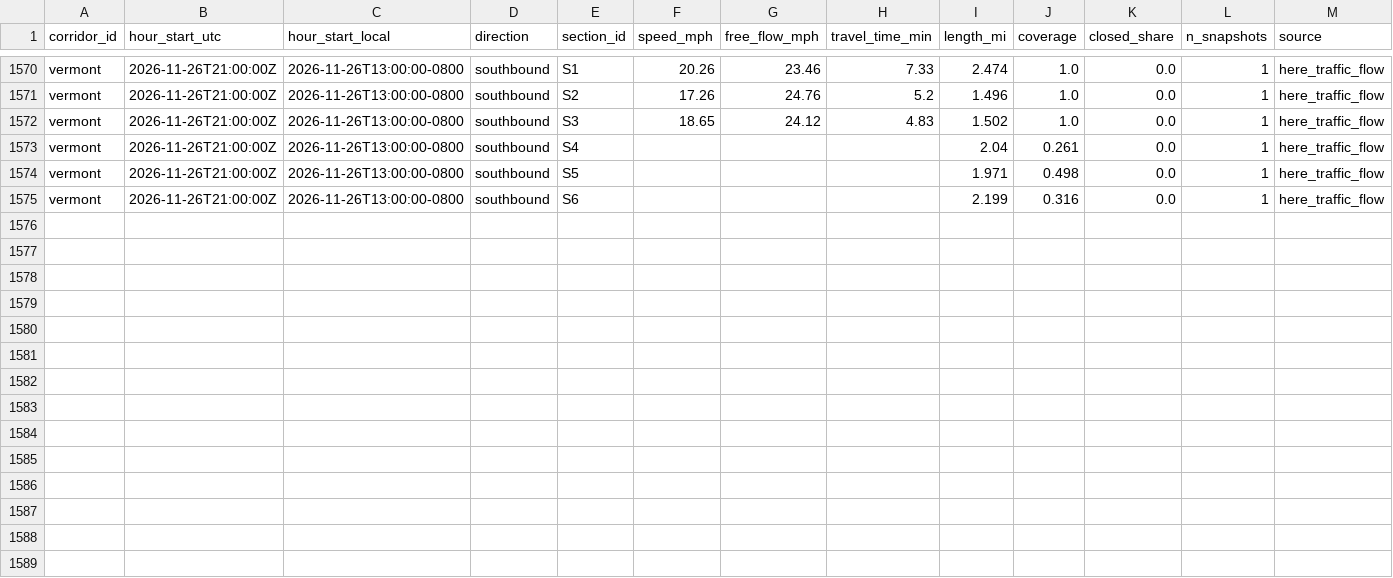
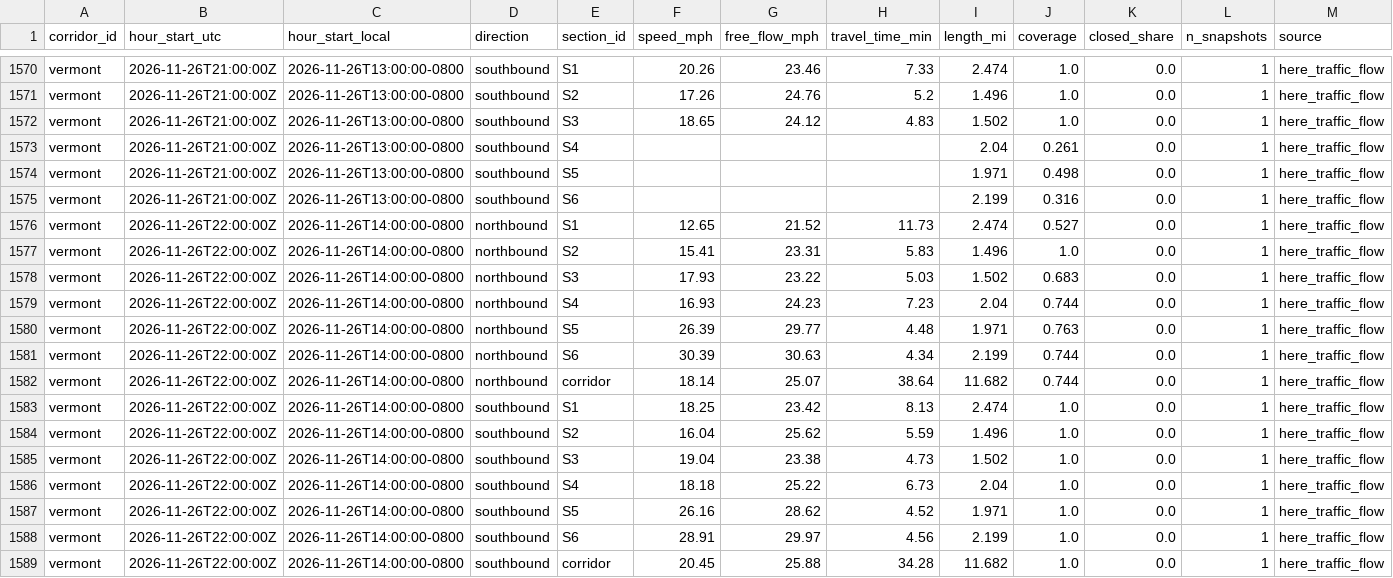
Before and after one commit to here/aviary, a CSV file: data/traffic/vermont_here_traffic_2026-11.csv, drawn as a sheet; only a part is shown, gaps mark what is left out; the diff names each change by its address in the sheet, - before the commit and + after, or states it on an @@ line.

```diff
--- a/data/traffic/vermont_here_traffic_2026-11.csv
+++ b/data/traffic/vermont_here_traffic_2026-11.csv
+row 1576: vermont | 2026-11-26T22:00:00Z | 2026-11-26T14:00:00-0800 | northbound | S1 | 12.65 | 21.52 | 11.73 | 2.474 | 0.527 | 0.0 | 1 | here_traffic_flow
+row 1577: vermont | 2026-11-26T22:00:00Z | 2026-11-26T14:00:00-0800 | northbound | S2 | 15.41 | 23.31 | 5.83 | 1.496 | 1.0 | 0.0 | 1 | here_traffic_flow
+row 1578: vermont | 2026-11-26T22:00:00Z | 2026-11-26T14:00:00-0800 | northbound | S3 | 17.93 | 23.22 | 5.03 | 1.502 | 0.683 | 0.0 | 1 | here_traffic_flow
+row 1579: vermont | 2026-11-26T22:00:00Z | 2026-11-26T14:00:00-0800 | northbound | S4 | 16.93 | 24.23 | 7.23 | 2.04 | 0.744 | 0.0 | 1 | here_traffic_flow
+row 1580: vermont | 2026-11-26T22:00:00Z | 2026-11-26T14:00:00-0800 | northbound | S5 | 26.39 | 29.77 | 4.48 | 1.971 | 0.763 | 0.0 | 1 | here_traffic_flow
+row 1581: vermont | 2026-11-26T22:00:00Z | 2026-11-26T14:00:00-0800 | northbound | S6 | 30.39 | 30.63 | 4.34 | 2.199 | 0.744 | 0.0 | 1 | here_traffic_flow
+row 1582: vermont | 2026-11-26T22:00:00Z | 2026-11-26T14:00:00-0800 | northbound | corridor | 18.14 | 25.07 | 38.64 | 11.682 | 0.744 | 0.0 | 1 | here_traffic_flow
+row 1583: vermont | 2026-11-26T22:00:00Z | 2026-11-26T14:00:00-0800 | southbound | S1 | 18.25 | 23.42 | 8.13 | 2.474 | 1.0 | 0.0 | 1 | here_traffic_flow
+row 1584: vermont | 2026-11-26T22:00:00Z | 2026-11-26T14:00:00-0800 | southbound | S2 | 16.04 | 25.62 | 5.59 | 1.496 | 1.0 | 0.0 | 1 | here_traffic_flow
+row 1585: vermont | 2026-11-26T22:00:00Z | 2026-11-26T14:00:00-0800 | southbound | S3 | 19.04 | 23.38 | 4.73 | 1.502 | 1.0 | 0.0 | 1 | here_traffic_flow
+row 1586: vermont | 2026-11-26T22:00:00Z | 2026-11-26T14:00:00-0800 | southbound | S4 | 18.18 | 25.22 | 6.73 | 2.04 | 1.0 | 0.0 | 1 | here_traffic_flow
+row 1587: vermont | 2026-11-26T22:00:00Z | 2026-11-26T14:00:00-0800 | southbound | S5 | 26.16 | 28.62 | 4.52 | 1.971 | 1.0 | 0.0 | 1 | here_traffic_flow
+row 1588: vermont | 2026-11-26T22:00:00Z | 2026-11-26T14:00:00-0800 | southbound | S6 | 28.91 | 29.97 | 4.56 | 2.199 | 1.0 | 0.0 | 1 | here_traffic_flow
+row 1589: vermont | 2026-11-26T22:00:00Z | 2026-11-26T14:00:00-0800 | southbound | corridor | 20.45 | 25.88 | 34.28 | 11.682 | 1.0 | 0.0 | 1 | here_traffic_flow
```
Also changed, not shown: data/corridors/sunset/observed/sunset_focus_traversals_2026-11.csv, data/corridors/sunset/traffic/sunset_here_traffic_2026-11.csv, 20 other files.
